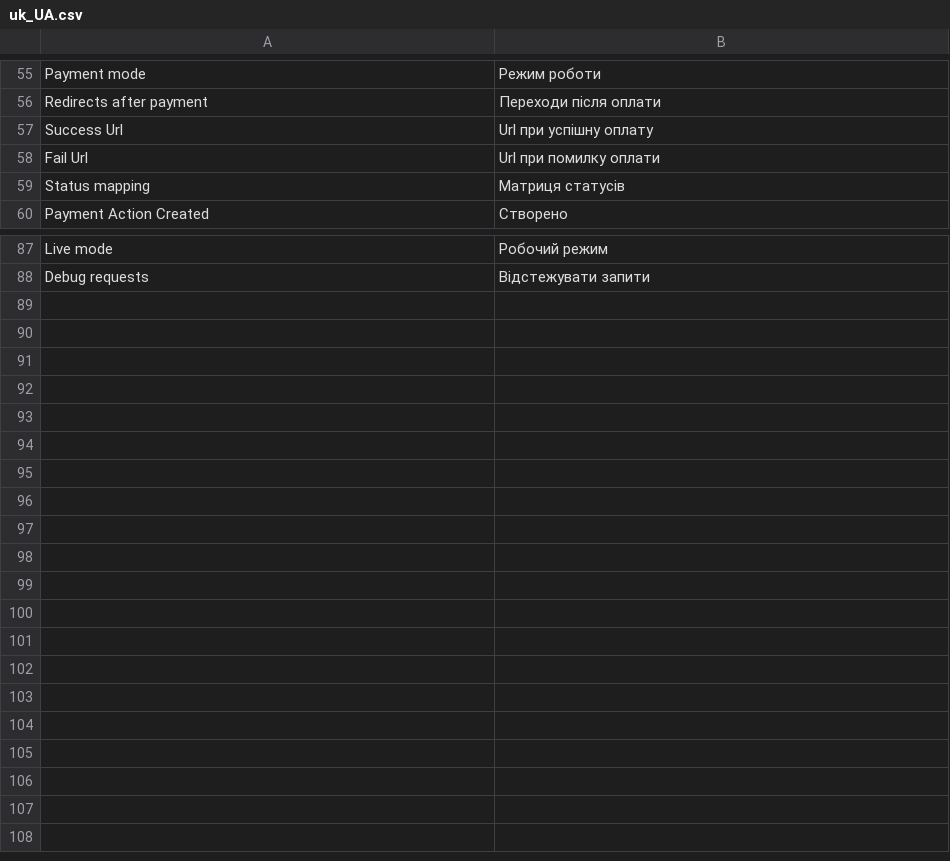
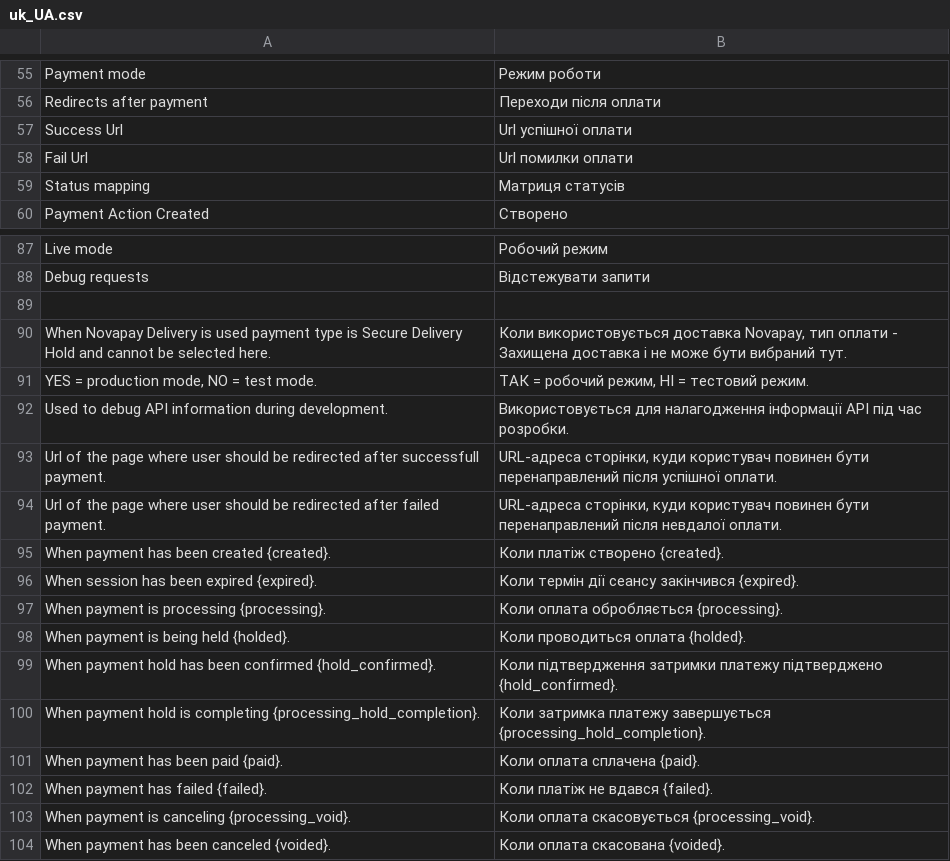
Before and after one commit to NovaPay/magento2-integration, a CSV file: Magento-2.4/htdocs/app/code/Novapay/Payment/i18n/uk_UA.csv, drawn as a sheet; only a part is shown, gaps mark what is left out.

```diff
--- a/Magento-2.4/htdocs/app/code/Novapay/Payment/i18n/uk_UA.csv
+++ b/Magento-2.4/htdocs/app/code/Novapay/Payment/i18n/uk_UA.csv
@@ -56,4 +56,4 @@ Payment mode,Режим роботи
 Redirects after payment,Переходи після оплати
-Success Url,Url при успішну оплату
-Fail Url,Url при помилку оплати
+Success Url,Url успішної оплати
+Fail Url,Url помилки оплати
 Status mapping,Матриця статусів
@@ -88 +88,17 @@ Live mode,Робочий режим
 Debug requests,Відстежувати запити
+
+"When Novapay Delivery is used payment type is Secure Delivery Hold and cannot be selected here.","Коли використовується доставка Novapay, тип оплати - Захищена доставка і не може бути вибраний тут."
+"YES = production mode, NO = test mode.","ТАК = робочий режим, НІ = тестовий режим."
+"Used to debug API information during development.","Використовується для налагодження інформації API під час розробки."
+"Url of the page where user should be redirected after successfull payment.","URL-адреса сторінки, куди користувач повинен бути перенаправлений після успішної оплати."
+"Url of the page where user should be redirected after failed payment.","URL-адреса сторінки, куди користувач повинен бути перенаправлений після невдалої оплати."
+"When payment has been created {created}.","Коли платіж створено {created}."
+"When session has been expired {expired}.","Коли термін дії сеансу закінчився {expired}."
+"When payment is processing {processing}.","Коли оплата обробляється {processing}."
+"When payment is being held {holded}.","Коли проводиться оплата {holded}."
+"When payment hold has been confirmed {hold_confirmed}.","Коли підтвердження затримки платежу підтверджено {hold_confirmed}."
+"When payment hold is completing {processing_hold_completion}.","Коли затримка платежу завершується {processing_hold_completion}."
+"When payment has been paid {paid}.","Коли оплата сплачена {paid}."
+"When payment has failed {failed}.","Коли платіж не вдався {failed}."
+"When payment is canceling {processing_void}.","Коли оплата скасовується {processing_void}."
+"When payment has been canceled {voided}.","Коли оплата скасована {voided}."
```
Also changed, not shown: Magento-2.4/htdocs/app/code/Novapay/Payment/i18n/en_US.csv, Magento-2.4/htdocs/app/code/Novapay/Payment/i18n/ru_RU.csv, 6 other files.
